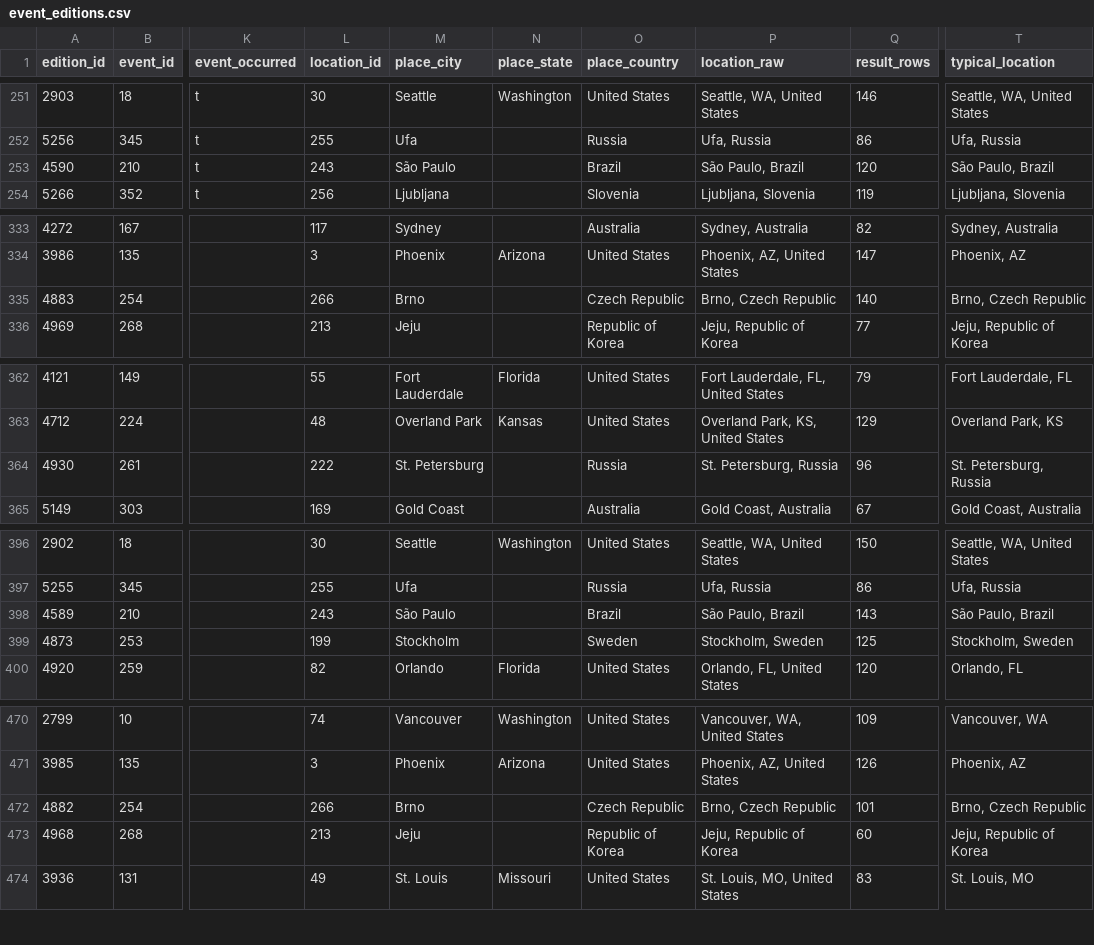
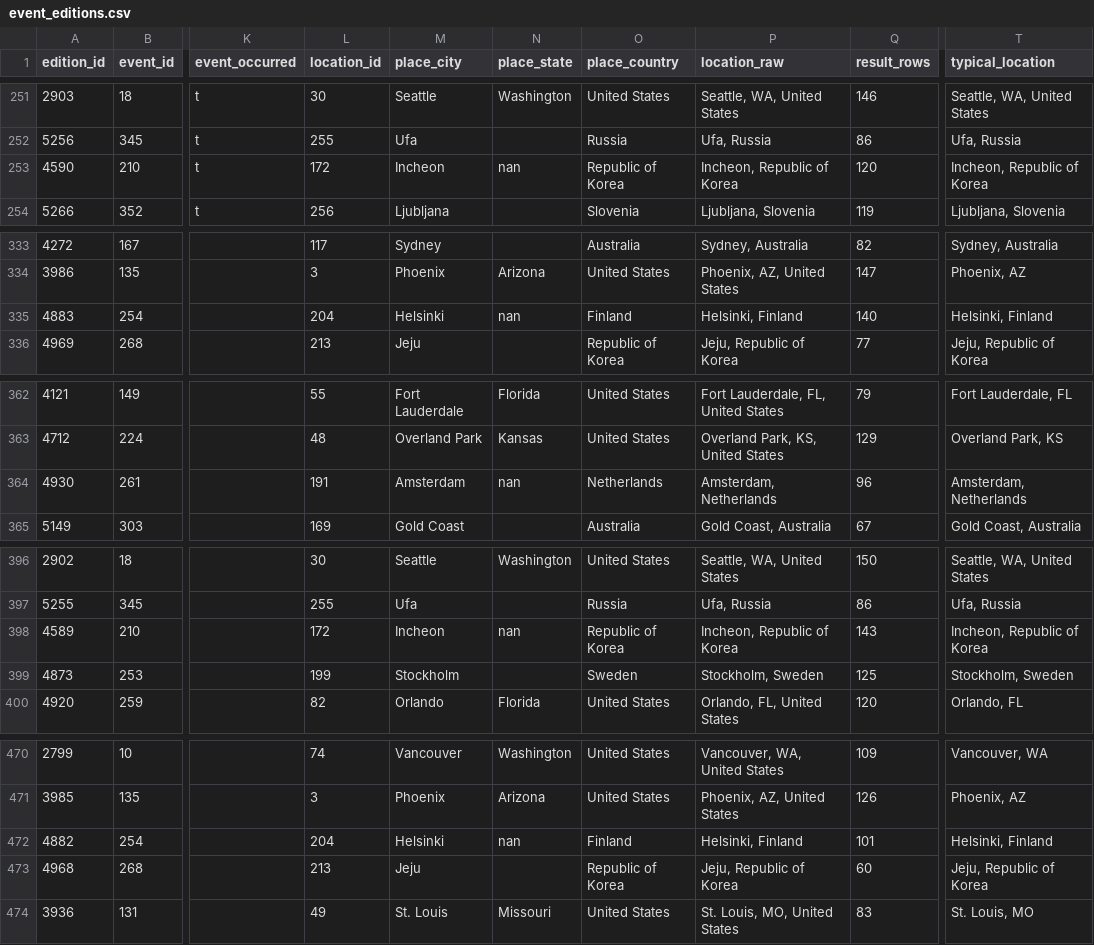
Before and after one commit to zlat1109/wsdc-data-pipeline, a CSV file: data/event_editions.csv, drawn as a sheet; only a part is shown, gaps mark what is left out; the diff covers the shown part only; the diff names each change by its address in the sheet, - before the commit and + after, or states it on an @@ line.

```diff
--- a/data/event_editions.csv
+++ b/data/event_editions.csv
-L253 (location_id): 243
+L253 (location_id): 172
-M253 (place_city): São Paulo
+M253 (place_city): Incheon
-N253 (place_state): (empty)
+N253 (place_state): nan
-O253 (place_country): Brazil
+O253 (place_country): Republic of Korea
-P253 (location_raw): São Paulo, Brazil
+P253 (location_raw): Incheon, Republic of Korea
-T253 (typical_location): São Paulo, Brazil
+T253 (typical_location): Incheon, Republic of Korea
-L335 (location_id): 266
+L335 (location_id): 204
-M335 (place_city): Brno
+M335 (place_city): Helsinki
-N335 (place_state): (empty)
+N335 (place_state): nan
-O335 (place_country): Czech Republic
+O335 (place_country): Finland
-P335 (location_raw): Brno, Czech Republic
+P335 (location_raw): Helsinki, Finland
-T335 (typical_location): Brno, Czech Republic
+T335 (typical_location): Helsinki, Finland
-L364 (location_id): 222
+L364 (location_id): 191
-M364 (place_city): St. Petersburg
+M364 (place_city): Amsterdam
-N364 (place_state): (empty)
+N364 (place_state): nan
-O364 (place_country): Russia
+O364 (place_country): Netherlands
-P364 (location_raw): St. Petersburg, Russia
+P364 (location_raw): Amsterdam, Netherlands
-T364 (typical_location): St. Petersburg, Russia
+T364 (typical_location): Amsterdam, Netherlands
-L398 (location_id): 243
+L398 (location_id): 172
-M398 (place_city): São Paulo
+M398 (place_city): Incheon
-N398 (place_state): (empty)
+N398 (place_state): nan
-O398 (place_country): Brazil
+O398 (place_country): Republic of Korea
-P398 (location_raw): São Paulo, Brazil
+P398 (location_raw): Incheon, Republic of Korea
-T398 (typical_location): São Paulo, Brazil
+T398 (typical_location): Incheon, Republic of Korea
-L472 (location_id): 266
+L472 (location_id): 204
-M472 (place_city): Brno
+M472 (place_city): Helsinki
-N472 (place_state): (empty)
+N472 (place_state): nan
-O472 (place_country): Czech Republic
+O472 (place_country): Finland
-P472 (location_raw): Brno, Czech Republic
+P472 (location_raw): Helsinki, Finland
-T472 (typical_location): Brno, Czech Republic
+T472 (typical_location): Helsinki, Finland
```
Also changed, not shown: 108 edited cells elsewhere in this file, data/events_wsdc.csv, 5 other files.
